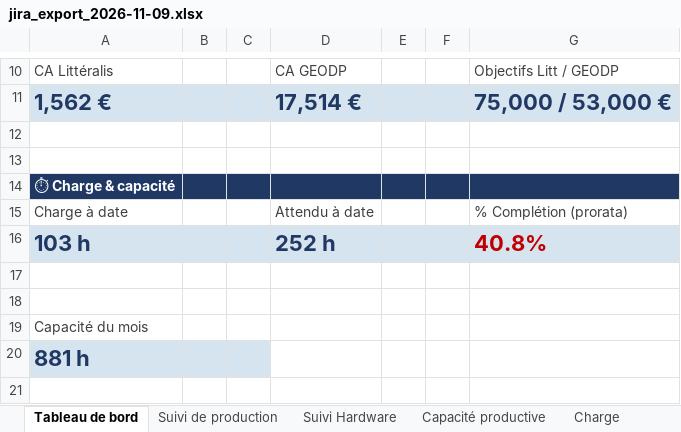
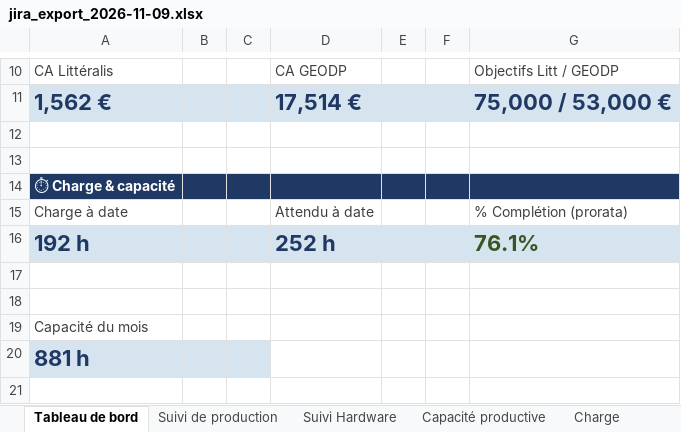
Before and after one commit to MathildePanierDelivery/jira-export, an Excel workbook: jira_export_2026-11-09.xlsx, sheet Tableau de bord, drawn as a sheet; only a part is shown, gaps mark what is left out; values as stored, in another font and other column widths than the file's, no borders; removed rows and columns are numbered as before the commit, all else as after; the diff names each change by its address in the sheet, - before the commit and + after, or states it on an @@ line.

```diff
--- a/jira_export_2026-11-09.xlsx (sheet Tableau de bord)
+++ b/jira_export_2026-11-09.xlsx (sheet Tableau de bord)
-row 16: 103 h |  |  | 252 h |  |  | 40.8%
+row 16: 192 h |  |  | 252 h |  |  | 76.1%
```
Also changed, not shown: sheet Suivi de production, sheet Charge, _historique.xlsx, 6 other files.
